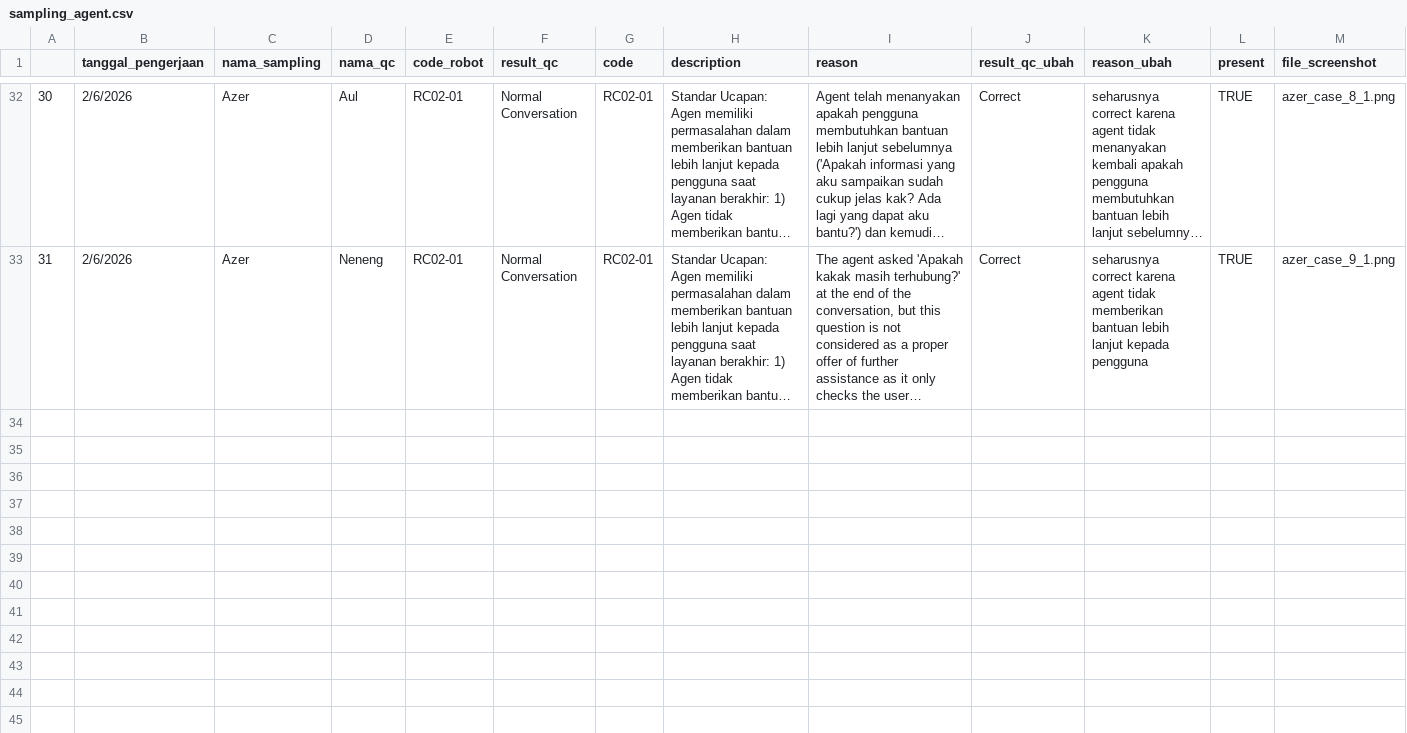
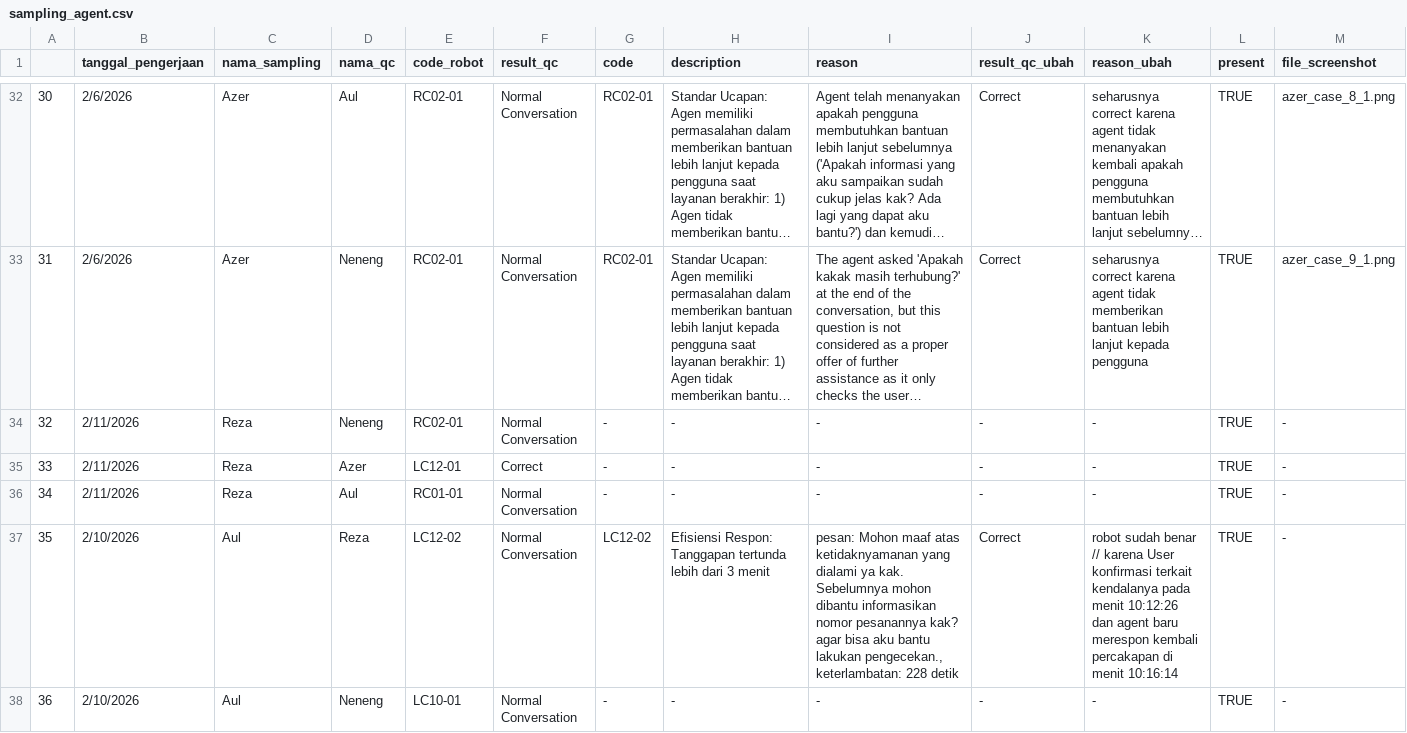
Before and after one commit to keisezrggx/ai_dashboard, a CSV file: dataset_qc/sampling_agent.csv, drawn as a sheet; only a part is shown, gaps mark what is left out; long unchanged cells end in …; rows hold the shown columns only; the diff covers the shown part only; the diff names each change by its address in the sheet, - before the commit and + after, or states it on an @@ line.

```diff
--- a/dataset_qc/sampling_agent.csv
+++ b/dataset_qc/sampling_agent.csv
+row 34: 32 | 2/11/2026 | Reza | Neneng | RC02-01 | Normal Conversation | - | - | - | - | - | TRUE | -
+row 35: 33 | 2/11/2026 | Reza | Azer | LC12-01 | Correct | - | - | - | - | - | TRUE | -
+row 36: 34 | 2/11/2026 | Reza | Aul | RC01-01 | Normal Conversation | - | - | - | - | - | TRUE | -
+row 37: 35 | 2/10/2026 | Aul | Reza | LC12-02 | Normal Conversation | LC12-02 | Efisiensi Respon: Tanggapan tertunda lebih dari 3 menit | pesan: Mohon maaf atas ketidaknyamanan yang dialami ya kak. Sebelumnya mohon dibantu informasikan nomor pesanannya kak? agar bisa aku bantu lakukan pengecekan., keterlambatan: 228 detik | Correct | robot sudah benar // karena User konfirmasi terkait kendalanya pada menit 10:12:26 dan agent baru merespon kembali percakapan di menit 10:16:14 | TRUE | -
+row 38: 36 | 2/10/2026 | Aul | Neneng | LC10-01 | Normal Conversation | - | - | - | - | - | TRUE | -
```
Also changed, not shown: 4 added rows elsewhere in this file, dataset_kula/csat_after_takeout.csv, dataset_kula/csat_before_takeout.csv, 16 other files.
